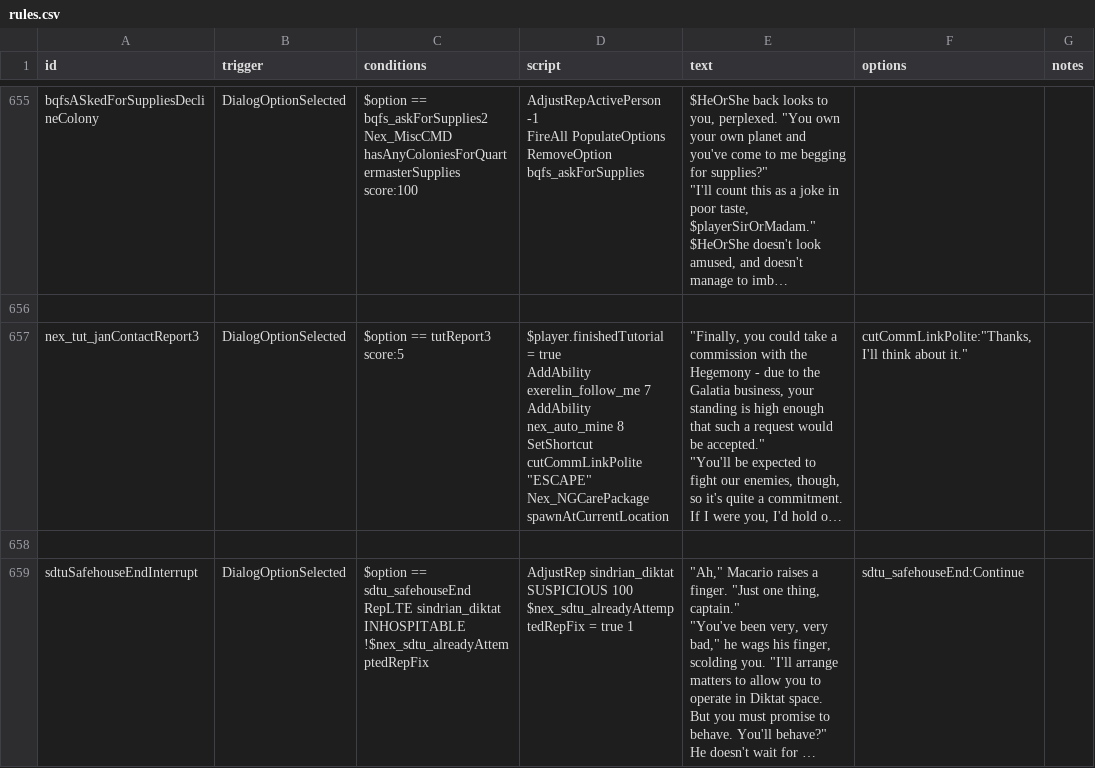
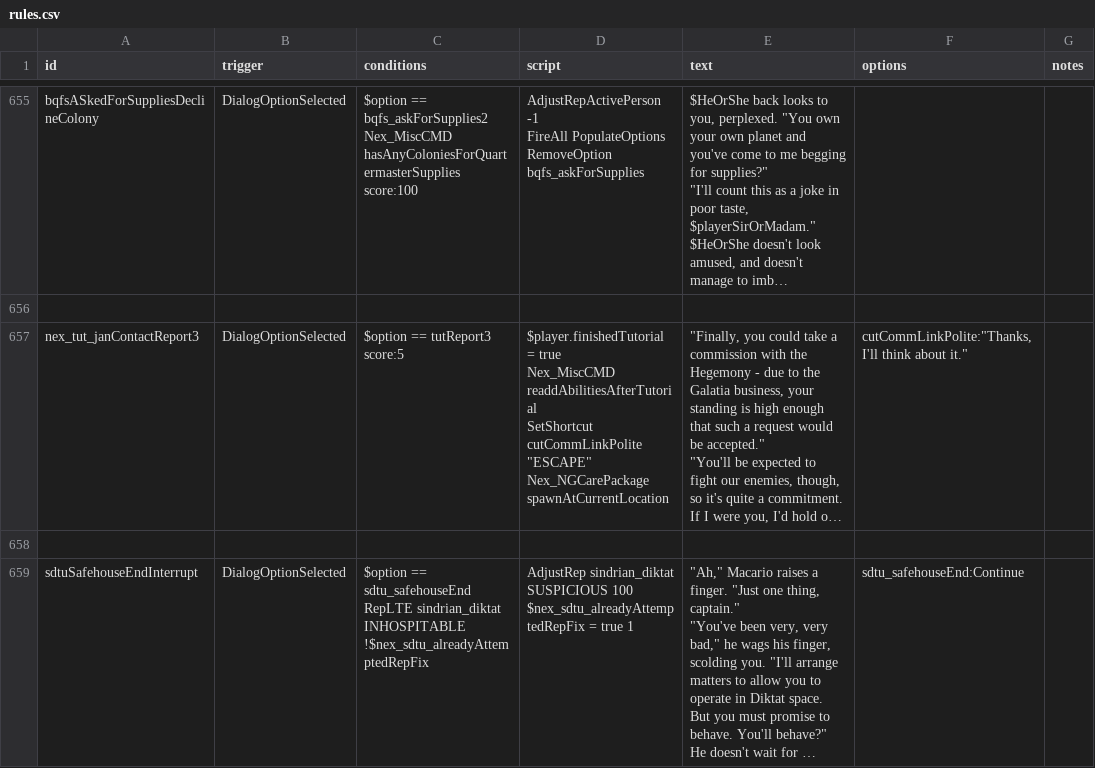
Before and after one commit to Histidine91/Nexerelin, a CSV file: data/campaign/rules.csv, drawn as a sheet; only a part is shown, gaps mark what is left out; long unchanged cells end in …; ↵ is a line break in a cell; the diff names each change by its address in the sheet, - before the commit and + after, or states it on an @@ line.

Commit message:
Better way to restore default abilities after tutorial

```diff
--- a/data/campaign/rules.csv
+++ b/data/campaign/rules.csv
-D657 (script): …= true ↵ AddAbility exerelin_follow_me 7 ↵ AddAbility nex_auto_mine 8 ↵ SetShortcut cutCommLinkPolite…
+D657 (script): …= true ↵ Nex_MiscCMD readdAbilitiesAfterTutorial ↵ SetShortcut cutCommLinkPolite…
```
Also changed, not shown: 1 other file.
